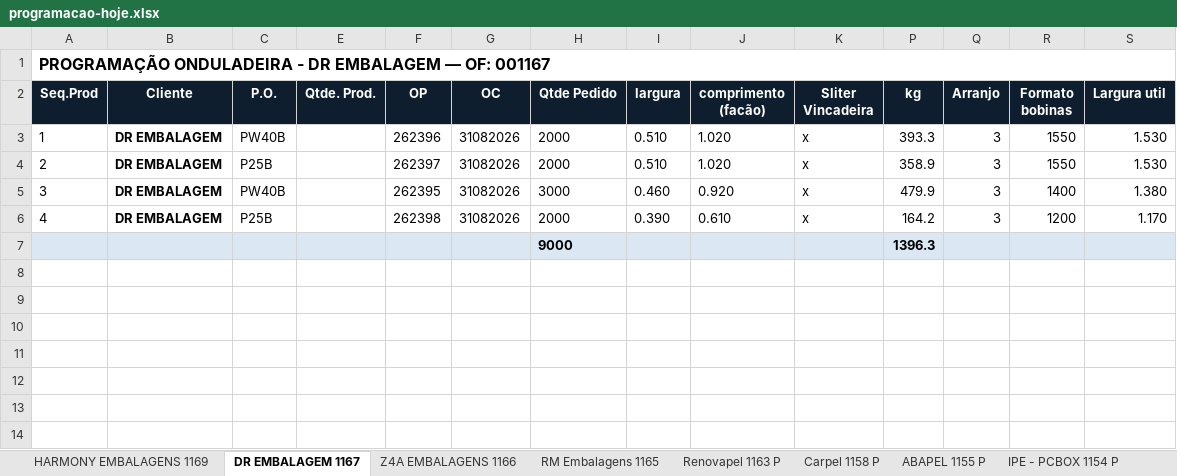
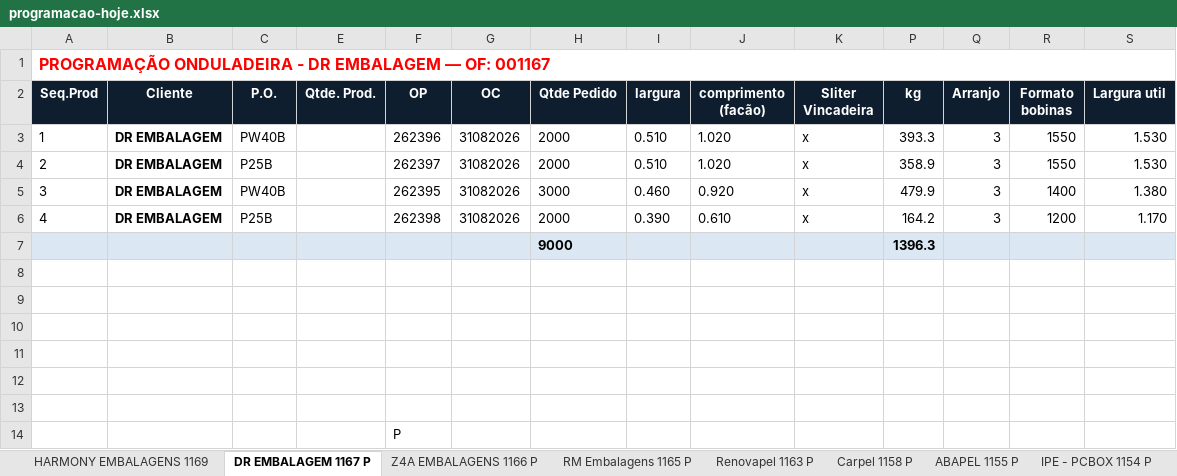
Before and after one commit to marcilianocamargo-stack/controle-producao-etiquetas, an Excel workbook: programacao-hoje.xlsx, sheet DR EMBALAGEM 1167 P, drawn as a sheet; only a part is shown; values as stored, in another font and other column widths than the file's, no borders; rows hold the shown columns only; the diff names each change by its address in the sheet, - before the commit and + after, or states it on an @@ line.

```diff
--- a/programacao-hoje.xlsx (sheet DR EMBALAGEM 1167 P)
+++ b/programacao-hoje.xlsx (sheet DR EMBALAGEM 1167 P)
-sheet tab: DR EMBALAGEM 1167
+sheet tab: DR EMBALAGEM 1167 P
-sheet tab: Z4A EMBALAGENS 1166
+sheet tab: Z4A EMBALAGENS 1166 P
-sheet tab: RM Embalagens 1165
+sheet tab: RM Embalagens 1165 P
-A1 text colour: black
+A1 text colour: #FF0000
+row 8: (empty)
+row 9: (empty)
+row 10: (empty)
+row 11: (empty)
+row 12: (empty)
+row 13: (empty)
+row 14:  |  |  |  | P
```
Also changed, not shown: sheet Z4A EMBALAGENS 1166 P, sheet RM Embalagens 1165 P.
